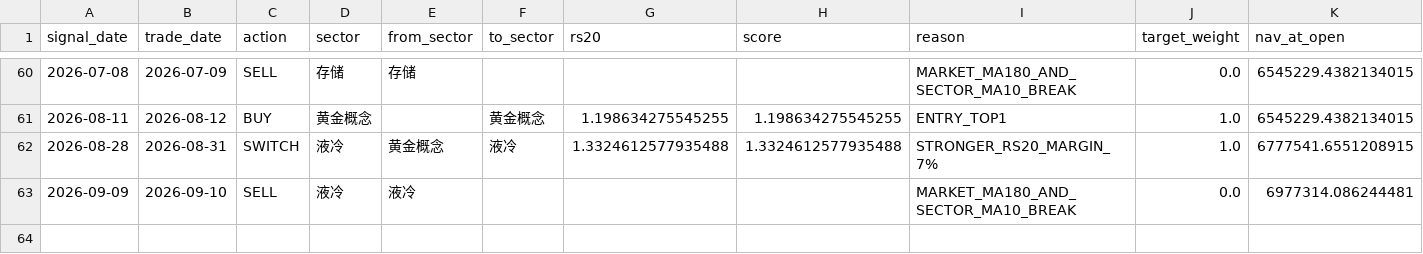
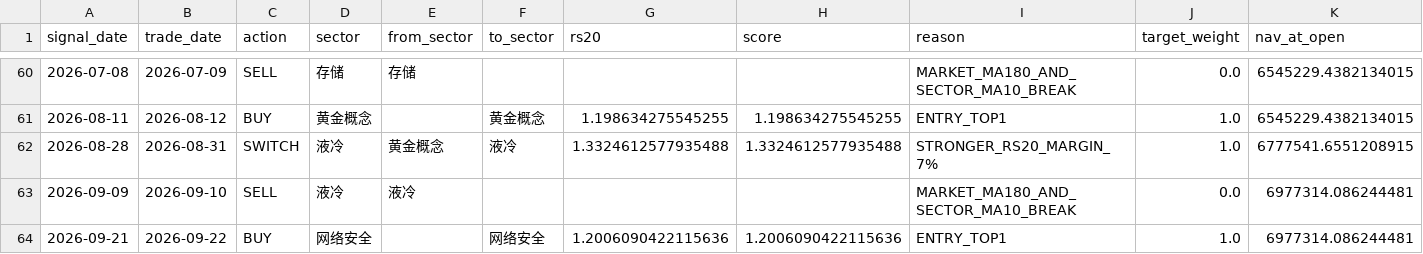
Before and after one commit to caowenli2022/sector-momentum-strategy-site, a CSV file: reports/professional/professional_trades.csv, drawn as a sheet; only a part is shown, gaps mark what is left out; rows hold the shown columns only; the diff names each change by its address in the sheet, - before the commit and + after, or states it on an @@ line.

```diff
--- a/reports/professional/professional_trades.csv
+++ b/reports/professional/professional_trades.csv
+row 64: 2026-09-21 | 2026-09-22 | BUY | 网络安全 |  | 网络安全 | 1.2006090422115636 | 1.2006090422115636 | ENTRY_TOP1 | 1.0 | 6977314.086244481
```
Also changed, not shown: reports/professional/market_history.csv, reports/professional/professional_daily_holdings.csv, 6 other files.
